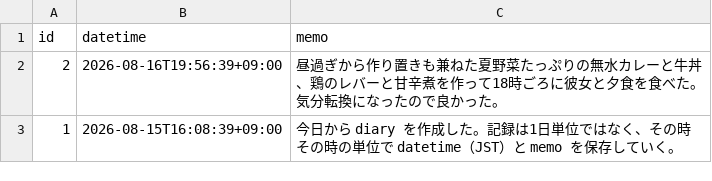
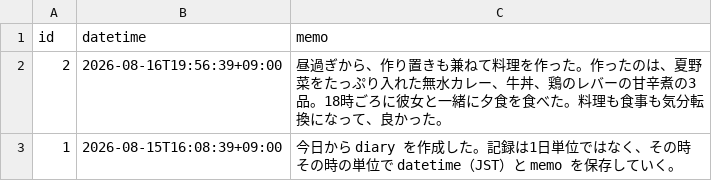
Before and after one commit to suzusuzu/my-diary.db, a CSV file: diary_human_readable_DO_NOT_EDIT.csv, drawn as a sheet.

Commit message:
diary: id=2 のメモを読みやすく修正

```diff
--- a/diary_human_readable_DO_NOT_EDIT.csv
+++ b/diary_human_readable_DO_NOT_EDIT.csv
@@ -1,3 +1,3 @@
 id,datetime,memo
-2,2026-08-16T19:56:39+09:00,昼過ぎから作り置きも兼ねた夏野菜たっぷりの無水カレーと牛丼、鶏のレバーと甘辛煮を作って18時ごろに彼女と夕食を食べた。気分転換になったので良かった。
+2,2026-08-16T19:56:39+09:00,昼過ぎから、作り置きも兼ねて料理を作った。作ったのは、夏野菜をたっぷり入れた無水カレー、牛丼、鶏のレバーの甘辛煮の3品。18時ごろに彼女と一緒に夕食を食べた。料理も食事も気分転換になって、良かった。
 1,2026-08-15T16:08:39+09:00,今日から diary を作成した。記録は1日単位ではなく、その時その時の単位で datetime（JST）と memo を保存していく。
```
Also changed, not shown: 1 other file.
